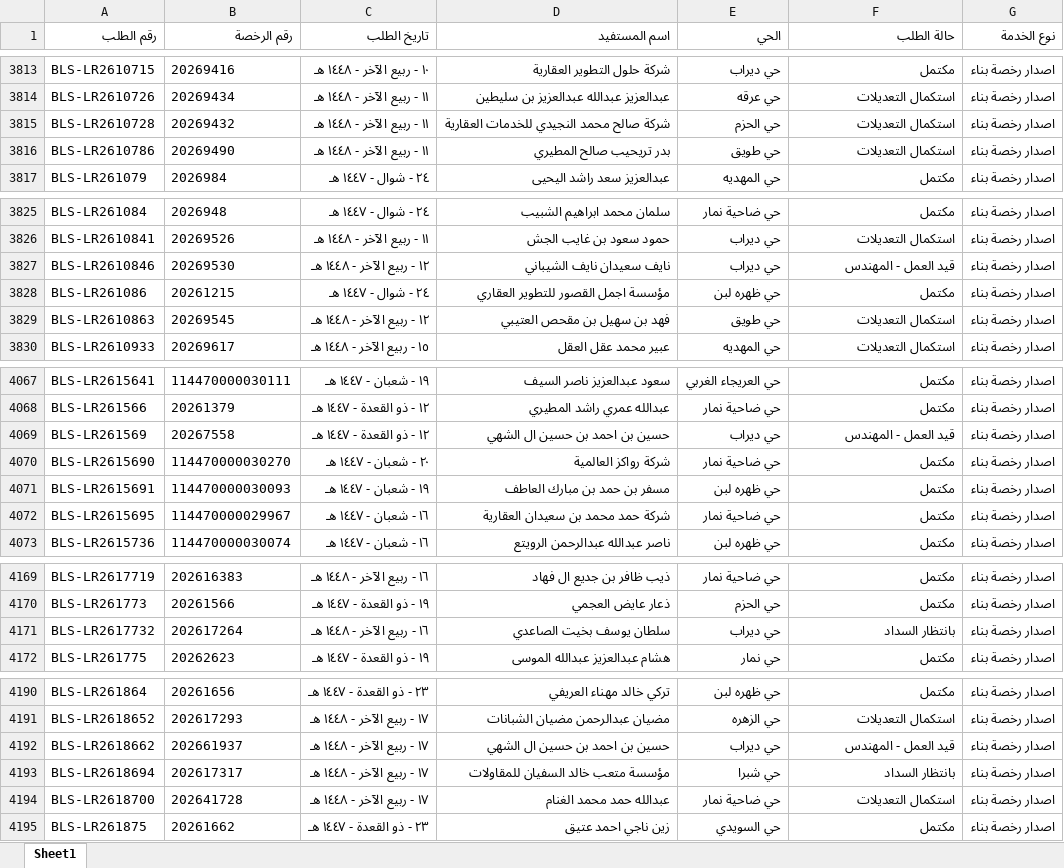
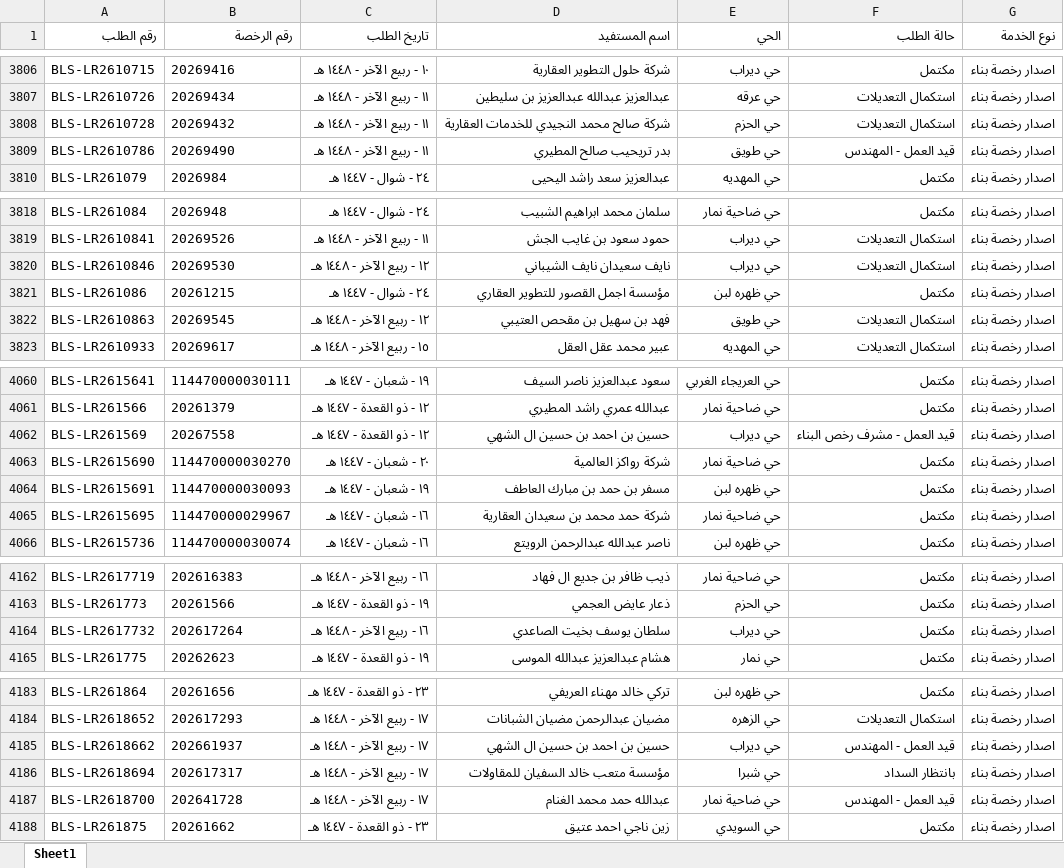
Before and after one commit to anafwest/rkhass-dashboard, an Excel workbook: ups_requests.xlsx, sheet Sheet1, drawn as a sheet; only a part is shown, gaps mark what is left out; values as stored, in another font and other column widths than the file's, no borders; addresses are those after the commit; the diff covers the shown part only; the diff names each change by its address in the sheet, - before the commit and + after, or states it on an @@ line.

```diff
--- a/ups_requests.xlsx (sheet Sheet1)
+++ b/ups_requests.xlsx (sheet Sheet1)
-F3809 (حالة الطلب): استكمال التعديلات
+F3809 (حالة الطلب): قيد العمل - المهندس
-F3820 (حالة الطلب): قيد العمل - المهندس
+F3820 (حالة الطلب): استكمال التعديلات
-F4062 (حالة الطلب): قيد العمل - المهندس
+F4062 (حالة الطلب): قيد العمل - مشرف رخص البناء
-F4164 (حالة الطلب): بانتظار السداد
+F4164 (حالة الطلب): مكتمل
-F4187 (حالة الطلب): استكمال التعديلات
+F4187 (حالة الطلب): قيد العمل - المهندس
```
Also changed, not shown: 9 removed rows and 4 edited cells elsewhere in this sheet, 1 other file.
